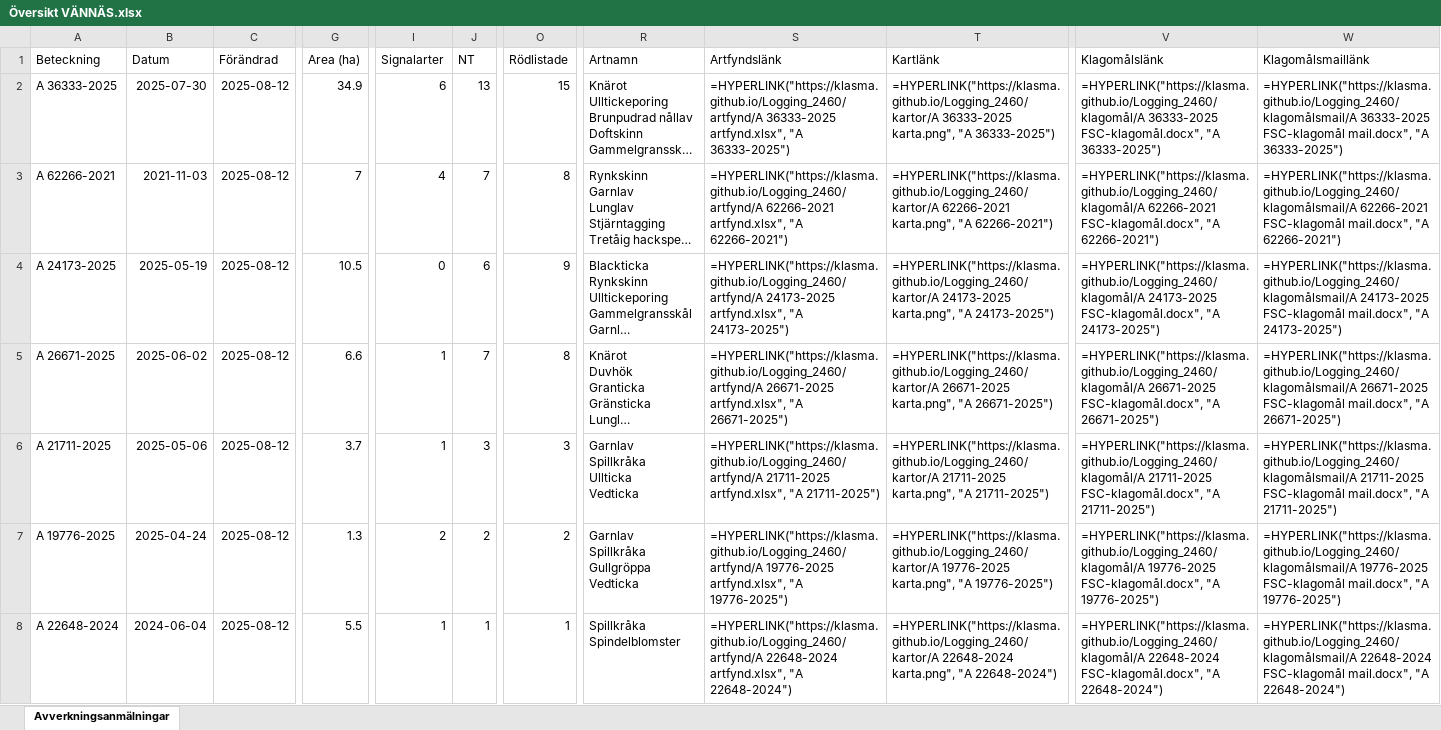
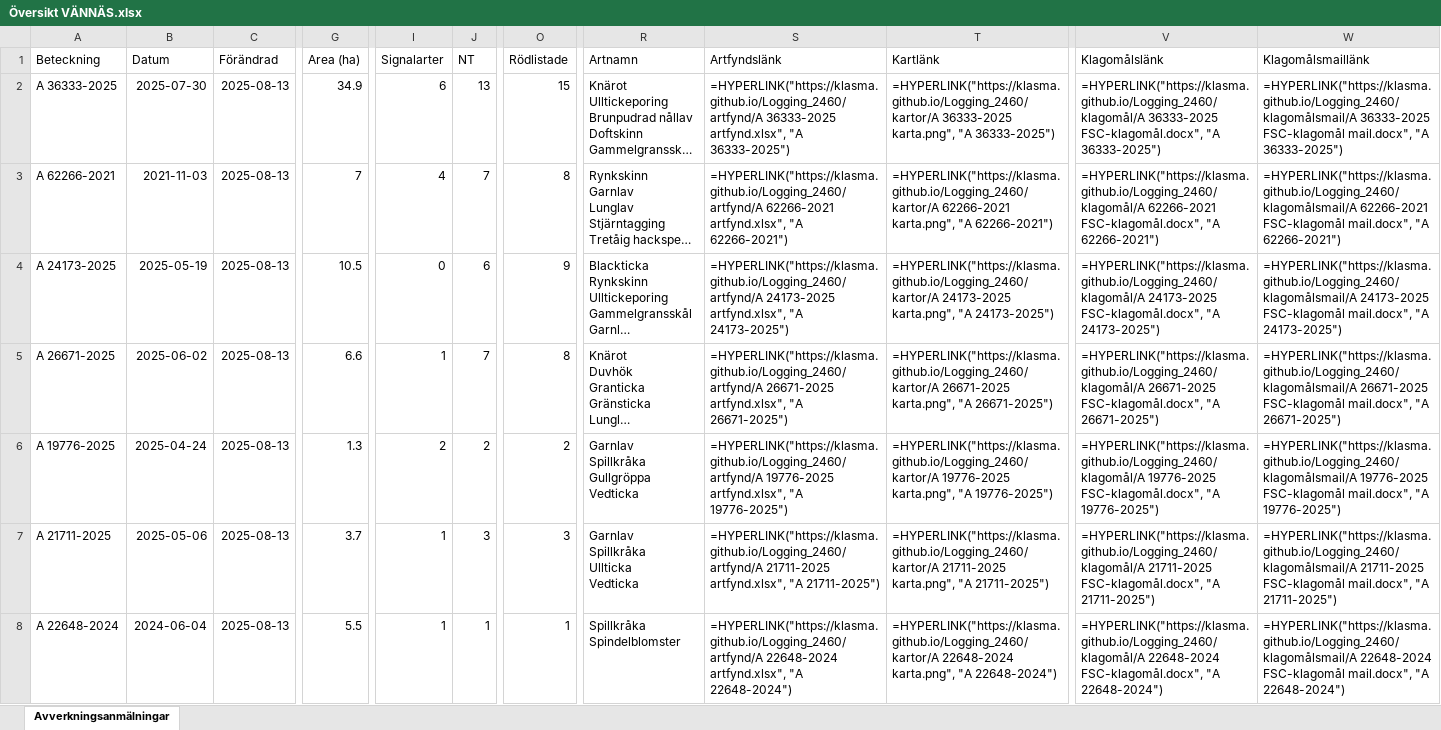
Before and after one commit to klasma/Logging_2460, an Excel workbook: Översikt VÄNNÄS.xlsx, sheet Avverkningsanmälningar, drawn as a sheet; only a part is shown, gaps mark what is left out; long unchanged cells end in …; values as stored, in another font and other column widths than the file's, no borders; formulas without a stored value are shown as written; ↵ is a line break in a cell; the diff covers the shown part only; the diff names each change by its address in the sheet, - before the commit and + after, or states it on an @@ line.

```diff
--- a/Översikt VÄNNÄS.xlsx (sheet Avverkningsanmälningar)
+++ b/Översikt VÄNNÄS.xlsx (sheet Avverkningsanmälningar)
-C2:C8 (Förändrad): 2025-08-12
+C2:C8 (Förändrad): 2025-08-13
-A6 (Beteckning): A 21711-2025
+A6 (Beteckning): A 19776-2025
-B6 (Datum): 2025-05-06
+B6 (Datum): 2025-04-24
-G6 (Area (ha)): 3.7
+G6 (Area (ha)): 1.3
-I6 (Signalarter): 1
+I6 (Signalarter): 2
-J6 (NT): 3
+J6 (NT): 2
-O6 (Rödlistade): 3
+O6 (Rödlistade): 2
-R6 (Artnamn): Garnlav ↵ Spillkråka ↵ Ullticka ↵ Vedticka
+R6 (Artnamn): Garnlav ↵ Spillkråka ↵ Gullgröppa ↵ Vedticka
-S6 (Artfyndslänk): =HYPERLINK("https://klasma.github.io/Logging_2460/artfynd/A 21711-2025 artfynd.xlsx", "A 21711-2025")
+S6 (Artfyndslänk): =HYPERLINK("https://klasma.github.io/Logging_2460/artfynd/A 19776-2025 artfynd.xlsx", "A 19776-2025")
-T6 (Kartlänk): =HYPERLINK("https://klasma.github.io/Logging_2460/kartor/A 21711-2025 karta.png", "A 21711-2025")
+T6 (Kartlänk): =HYPERLINK("https://klasma.github.io/Logging_2460/kartor/A 19776-2025 karta.png", "A 19776-2025")
-V6 (Klagomålslänk): =HYPERLINK("https://klasma.github.io/Logging_2460/klagomål/A 21711-2025 FSC-klagomål.docx", "A 21711-2025")
+V6 (Klagomålslänk): =HYPERLINK("https://klasma.github.io/Logging_2460/klagomål/A 19776-2025 FSC-klagomål.docx", "A 19776-2025")
-W6 (Klagomålsmaillänk): =HYPERLINK("https://klasma.github.io/Logging_2460/klagomålsmail/A 21711-2025 FSC-klagomål mail.docx", "A 21711-2025")
+W6 (Klagomålsmaillänk): =HYPERLINK("https://klasma.github.io/Logging_2460/klagomålsmail/A 19776-2025 FSC-klagomål mail.docx", "A 19776-2025")
-A7 (Beteckning): A 19776-2025
+A7 (Beteckning): A 21711-2025
-B7 (Datum): 2025-04-24
+B7 (Datum): 2025-05-06
-G7 (Area (ha)): 1.3
+G7 (Area (ha)): 3.7
-I7 (Signalarter): 2
+I7 (Signalarter): 1
-J7 (NT): 2
+J7 (NT): 3
-O7 (Rödlistade): 2
+O7 (Rödlistade): 3
-R7 (Artnamn): Garnlav ↵ Spillkråka ↵ Gullgröppa ↵ Vedticka
+R7 (Artnamn): Garnlav ↵ Spillkråka ↵ Ullticka ↵ Vedticka
-S7 (Artfyndslänk): =HYPERLINK("https://klasma.github.io/Logging_2460/artfynd/A 19776-2025 artfynd.xlsx", "A 19776-2025")
+S7 (Artfyndslänk): =HYPERLINK("https://klasma.github.io/Logging_2460/artfynd/A 21711-2025 artfynd.xlsx", "A 21711-2025")
-T7 (Kartlänk): =HYPERLINK("https://klasma.github.io/Logging_2460/kartor/A 19776-2025 karta.png", "A 19776-2025")
+T7 (Kartlänk): =HYPERLINK("https://klasma.github.io/Logging_2460/kartor/A 21711-2025 karta.png", "A 21711-2025")
-V7 (Klagomålslänk): =HYPERLINK("https://klasma.github.io/Logging_2460/klagomål/A 19776-2025 FSC-klagomål.docx", "A 19776-2025")
+V7 (Klagomålslänk): =HYPERLINK("https://klasma.github.io/Logging_2460/klagomål/A 21711-2025 FSC-klagomål.docx", "A 21711-2025")
-W7 (Klagomålsmaillänk): =HYPERLINK("https://klasma.github.io/Logging_2460/klagomålsmail/A 19776-2025 FSC-klagomål mail.docx", "A 19776-2025")
+W7 (Klagomålsmaillänk): =HYPERLINK("https://klasma.github.io/Logging_2460/klagomålsmail/A 21711-2025 FSC-klagomål mail.docx", "A 21711-2025")
```
Also changed, not shown: 793 edited cells elsewhere in this sheet, artfynd/A 19776-2025 artfynd.xlsx, artfynd/A 21711-2025 artfynd.xlsx, 41 other files.
